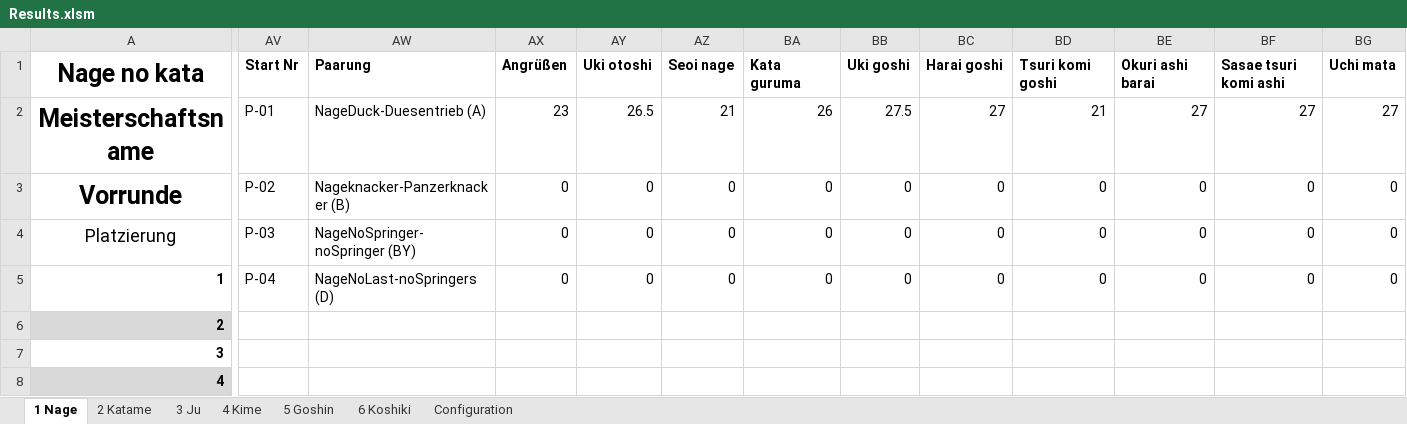
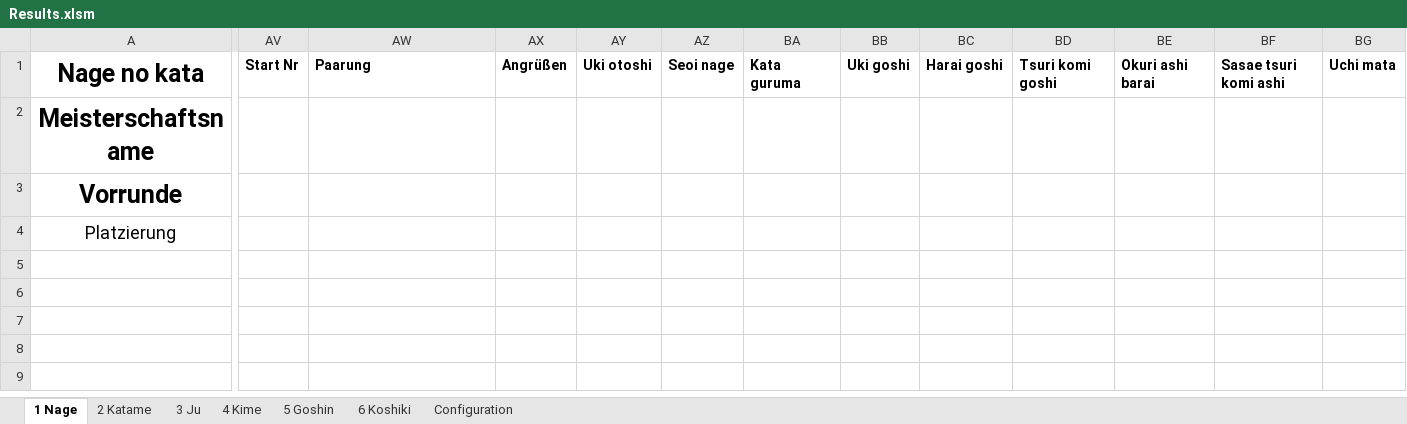
Before and after one commit to dev-jung/judo-kata, an Excel workbook: Templates/Results.xlsm, sheet 1 Nage, drawn as a sheet; only a part is shown, gaps mark what is left out; values as stored, in another font and other column widths than the file's, no borders; charts and pictures not drawn; removed rows and columns are numbered as before the commit, all else as after; rows hold the shown columns only; the diff covers the shown part only; the diff names each change by its address in the sheet, - before the commit and + after, or states it on an @@ line.

```diff
--- a/Templates/Results.xlsm (sheet 1 Nage)
+++ b/Templates/Results.xlsm (sheet 1 Nage)
-row 2: Meisterschaftsname | P-01 | NageDuck-Duesentrieb (A) | 23 | 26.5 | 21 | 26 | 27.5 | 27 | 21 | 27 | 27 | 27
-row 3: Vorrunde | P-02 | Nageknacker-Panzerknacker (B) | 0 | 0 | 0 | 0 | 0 | 0 | 0 | 0 | 0 | 0
+row 2: Meisterschaftsname
+row 3: Vorrunde
-AV4: P-03
+AV4: (empty)
-AW4: NageNoSpringer-noSpringer (BY)
+AW4: (empty)
-AX4: 0
+AX4: (empty)
-AY4: 0
+AY4: (empty)
-AZ4: 0
+AZ4: (empty)
-BA4: 0
+BA4: (empty)
-BB4: 0
+BB4: (empty)
-BC4: 0
+BC4: (empty)
-BD4: 0
+BD4: (empty)
-BE4: 0
+BE4: (empty)
-BF4: 0
+BF4: (empty)
-BG4: 0
+BG4: (empty)
-row 5: 1 | P-04 | NageNoLast-noSpringers (D) | 0 | 0 | 0 | 0 | 0 | 0 | 0 | 0 | 0 | 0
-row 6: 2
-row 7: 3
-row 8: 4
```
Also changed, not shown: 13 edited cells elsewhere in this sheet, hidden cells, charts or pictures, Templates/Blank.xlsm, Templates/List.xlsm, 5 other files.
